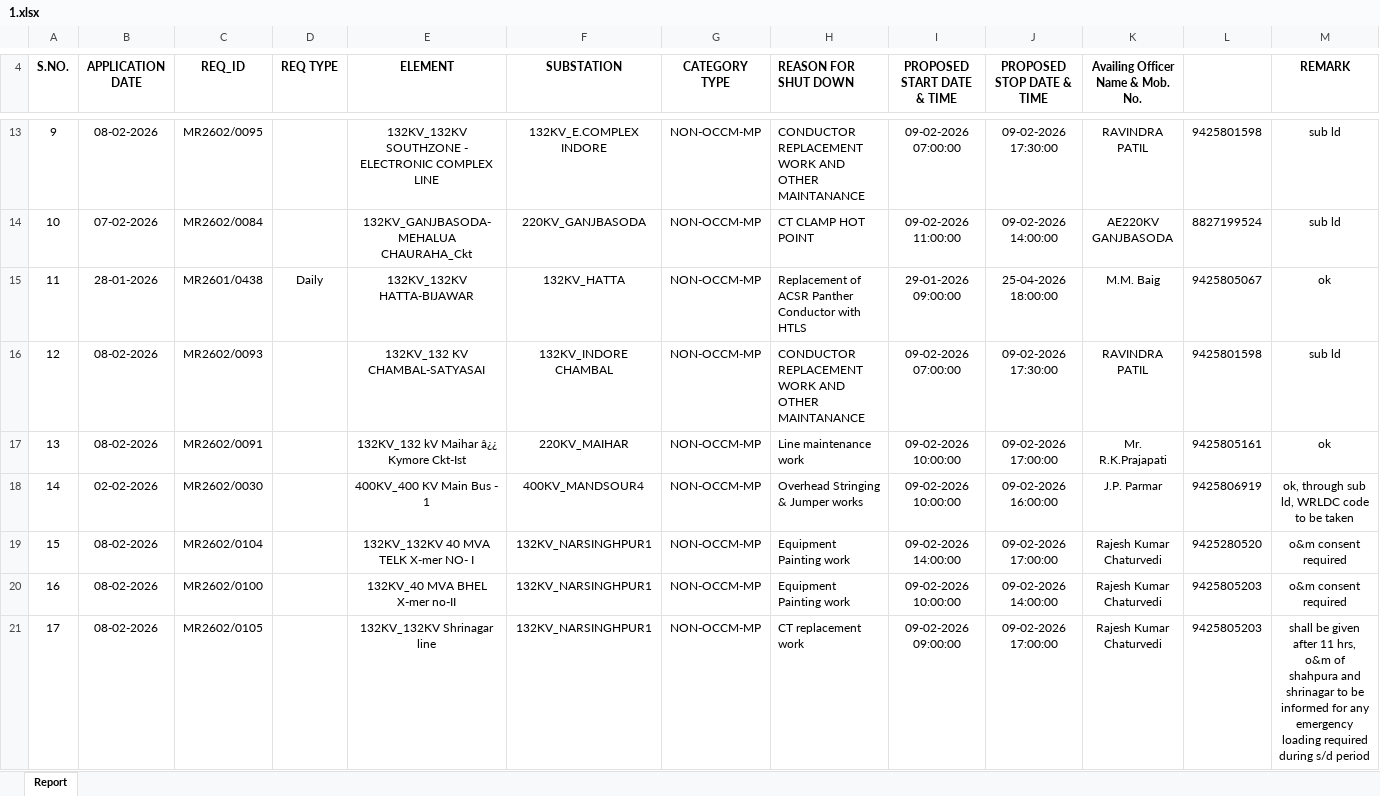
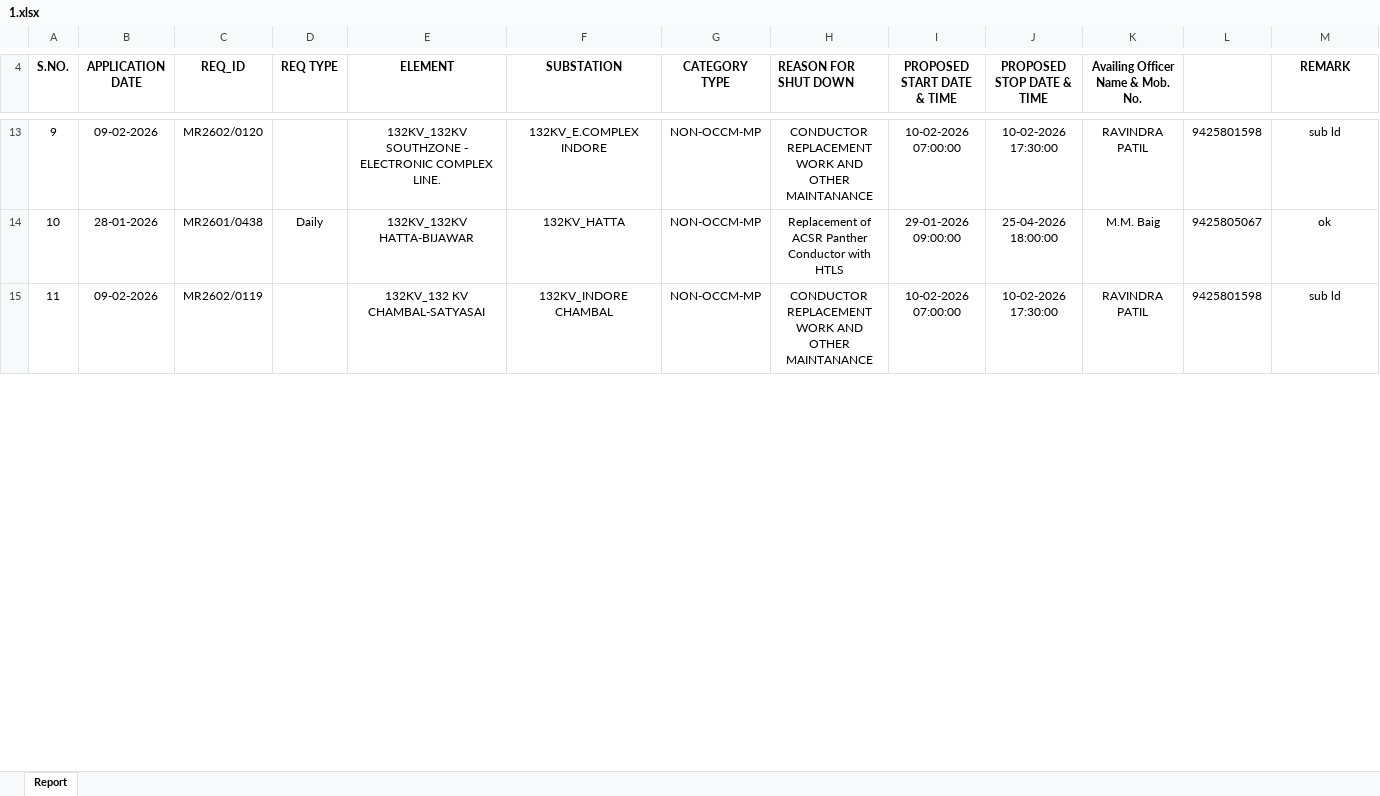
Before and after one commit to SLDCMP/shutdown, an Excel workbook: 1.xlsx, sheet Report, drawn as a sheet; only a part is shown, gaps mark what is left out; values as stored, in another font and other column widths than the file's, no borders; removed rows and columns are numbered as before the commit, all else as after; the diff covers the shown part only; the diff names each change by its address in the sheet, - before the commit and + after, or states it on an @@ line.

```diff
--- a/1.xlsx (sheet Report)
+++ b/1.xlsx (sheet Report)
@@ column A (S.NO.) renumbered between rows 11 and 24 @@
-B13 (APPLICATION DATE): 08-02-2026
+B13 (APPLICATION DATE): 09-02-2026
-C13 (REQ_ID): MR2602/0095
+C13 (REQ_ID): MR2602/0120
-E13 (ELEMENT): …ELECTRONIC COMPLEX LINE
+E13 (ELEMENT): …ELECTRONIC COMPLEX LINE.
-H13 alignment: left
+H13 alignment: center
-I13 (PROPOSED START DATE & TIME): 09-02-2026 07:00:00
+I13 (PROPOSED START DATE & TIME): 10-02-2026 07:00:00
-J13 (PROPOSED STOP DATE & TIME): 09-02-2026 17:30:00
+J13 (PROPOSED STOP DATE & TIME): 10-02-2026 17:30:00
-row 14: 10 | 07-02-2026 | MR2602/0084 |  | 132KV_GANJBASODA-MEHALUA CHAURAHA_Ckt | 220KV_GANJBASODA | NON-OCCM-MP | CT CLAMP HOT POINT | 09-02-2026 11:00:00 | 09-02-2026 14:00:00 | AE220KV GANJBASODA | 8827199524 | sub ld
-H14:H15 alignment: left
+H14:H15 alignment: center
-B15 (APPLICATION DATE): 08-02-2026
+B15 (APPLICATION DATE): 09-02-2026
-C15 (REQ_ID): MR2602/0093
+C15 (REQ_ID): MR2602/0119
-I15 (PROPOSED START DATE & TIME): 09-02-2026 07:00:00
+I15 (PROPOSED START DATE & TIME): 10-02-2026 07:00:00
-J15 (PROPOSED STOP DATE & TIME): 09-02-2026 17:30:00
+J15 (PROPOSED STOP DATE & TIME): 10-02-2026 17:30:00
-row 17: 13 | 08-02-2026 | MR2602/0091 |  | 132KV_132 kV Maihar â¿¿ Kymore Ckt-Ist | 220KV_MAIHAR | NON-OCCM-MP | Line maintenance work | 09-02-2026 10:00:00 | 09-02-2026 17:00:00 | Mr. R.K.Prajapati | 9425805161 | ok
-row 18: 14 | 02-02-2026 | MR2602/0030 |  | 400KV_400 KV Main Bus - 1 | 400KV_MANDSOUR4 | NON-OCCM-MP | Overhead Stringing & Jumper works | 09-02-2026 10:00:00 | 09-02-2026 16:00:00 | J.P. Parmar | 9425806919 | ok, through sub ld, WRLDC code to be taken
-row 19: 15 | 08-02-2026 | MR2602/0104 |  | 132KV_132KV 40 MVA TELK X-mer NO- I | 132KV_NARSINGHPUR1 | NON-OCCM-MP | Equipment Painting work | 09-02-2026 14:00:00 | 09-02-2026 17:00:00 | Rajesh Kumar Chaturvedi | 9425280520 | o&m consent required
-row 20: 16 | 08-02-2026 | MR2602/0100 |  | 132KV_40 MVA BHEL X-mer no-II | 132KV_NARSINGHPUR1 | NON-OCCM-MP | Equipment Painting work | 09-02-2026 10:00:00 | 09-02-2026 14:00:00 | Rajesh Kumar Chaturvedi | 9425805203 | o&m consent required
-row 21: 17 | 08-02-2026 | MR2602/0105 |  | 132KV_132KV Shrinagar line | 132KV_NARSINGHPUR1 | NON-OCCM-MP | CT replacement work | 09-02-2026 09:00:00 | 09-02-2026 17:00:00 | Rajesh Kumar Chaturvedi | 9425805203 | shall be given after 11 hrs, o&m of shahpura and shrinagar to be informed for any emergency loading required during s/d period
```
Also changed, not shown: 13 added rows, 12 removed rows, 32 edited cells, cell formats and merged cells elsewhere in this sheet.
